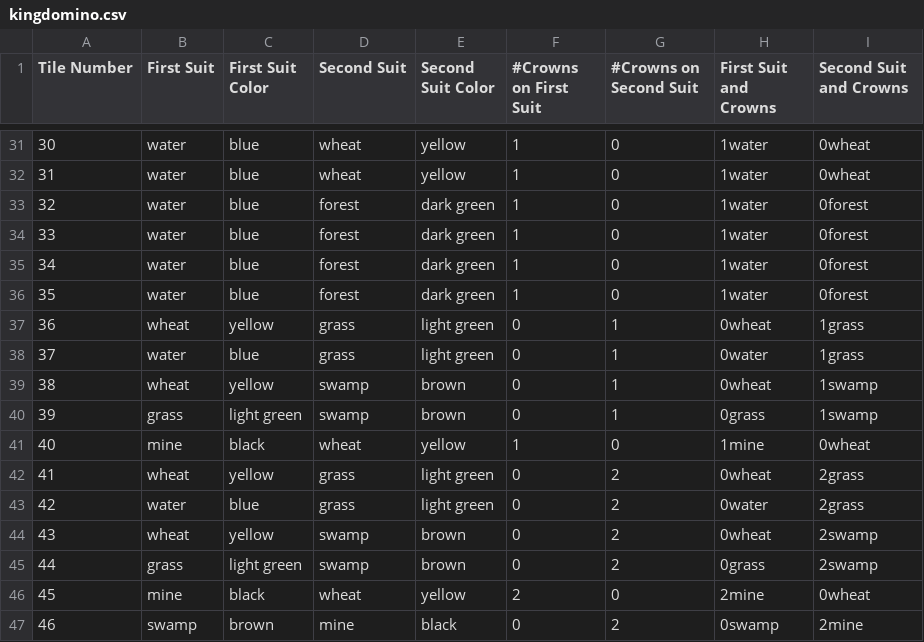
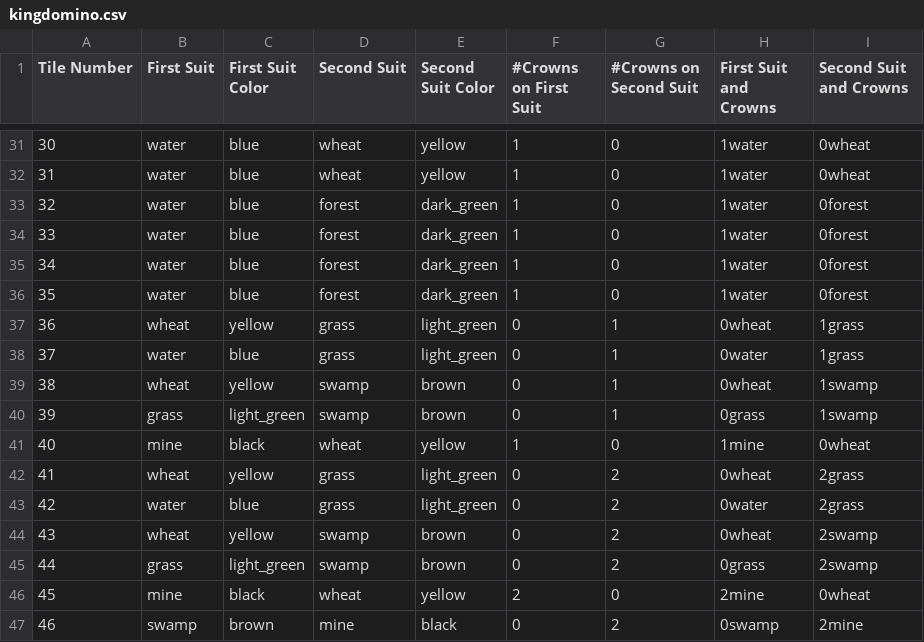
Before and after one commit to ErenMustafaGit/Kingdomino, a CSV file: rendu2/kingdomino/ressources/kingdomino.csv, drawn as a sheet; only a part is shown, gaps mark what is left out; the diff covers the shown part only.

Commit message:
Modified Enum function getColor in GroundColor and KingColor

```diff
--- a/rendu2/kingdomino/ressources/kingdomino.csv
+++ b/rendu2/kingdomino/ressources/kingdomino.csv
@@ -32,15 +32,15 @@ Tile Number,First Suit,First Suit Color,Second Suit,Second Suit Color,#Crowns on
 31,water,blue,wheat,yellow,1,0,1water,0wheat
-32,water,blue,forest,dark green,1,0,1water,0forest
-33,water,blue,forest,dark green,1,0,1water,0forest
-34,water,blue,forest,dark green,1,0,1water,0forest
-35,water,blue,forest,dark green,1,0,1water,0forest
-36,wheat,yellow,grass,light green,0,1,0wheat,1grass
-37,water,blue,grass,light green,0,1,0water,1grass
+32,water,blue,forest,dark_green,1,0,1water,0forest
+33,water,blue,forest,dark_green,1,0,1water,0forest
+34,water,blue,forest,dark_green,1,0,1water,0forest
+35,water,blue,forest,dark_green,1,0,1water,0forest
+36,wheat,yellow,grass,light_green,0,1,0wheat,1grass
+37,water,blue,grass,light_green,0,1,0water,1grass
 38,wheat,yellow,swamp,brown,0,1,0wheat,1swamp
-39,grass,light green,swamp,brown,0,1,0grass,1swamp
+39,grass,light_green,swamp,brown,0,1,0grass,1swamp
 40,mine,black,wheat,yellow,1,0,1mine,0wheat
-41,wheat,yellow,grass,light green,0,2,0wheat,2grass
-42,water,blue,grass,light green,0,2,0water,2grass
+41,wheat,yellow,grass,light_green,0,2,0wheat,2grass
+42,water,blue,grass,light_green,0,2,0water,2grass
 43,wheat,yellow,swamp,brown,0,2,0wheat,2swamp
-44,grass,light green,swamp,brown,0,2,0grass,2swamp
+44,grass,light_green,swamp,brown,0,2,0grass,2swamp
 45,mine,black,wheat,yellow,2,0,2mine,0wheat
```
Also changed, not shown: 26 edited cells elsewhere in this file, rendu2/out/production/rendu2/kingdomino.csv, 8 other files.
